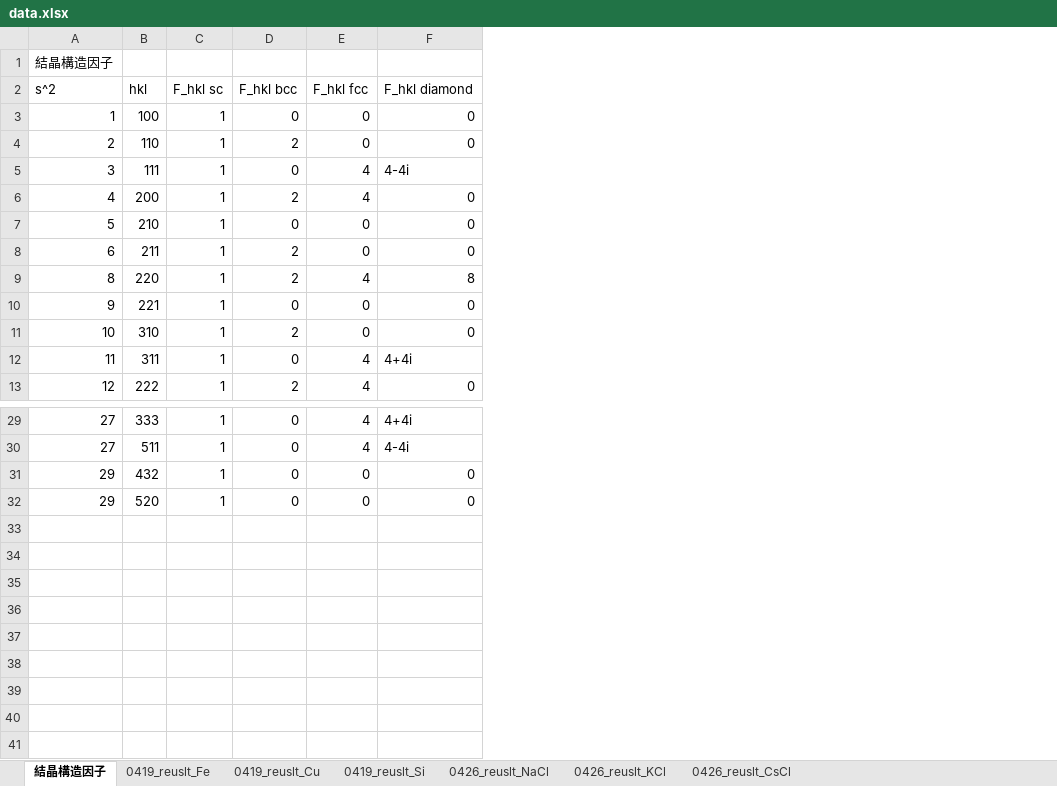
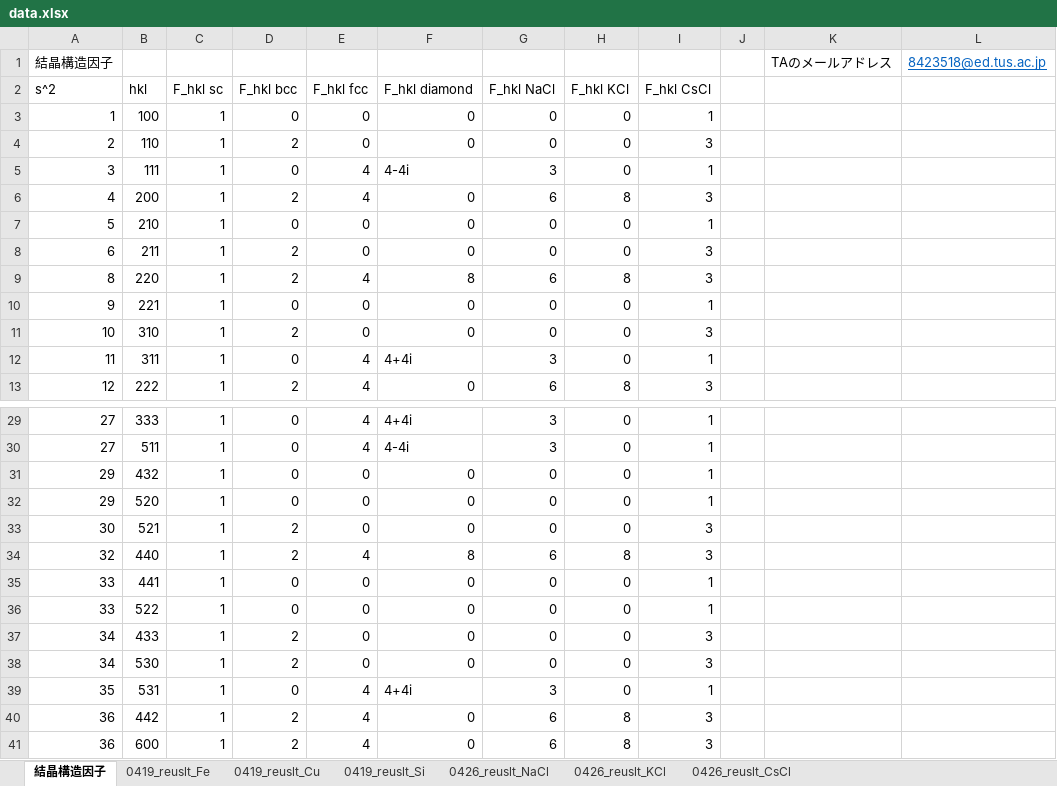
Before and after one commit to xiang-gong3944/----, an Excel workbook: 2024_04_19_X線/data/data.xlsx, sheet 結晶構造因子, drawn as a sheet; only a part is shown, gaps mark what is left out; values as stored, in another font and other column widths than the file's, no borders; the diff names each change by its address in the sheet, - before the commit and + after, or states it on an @@ line.

```diff
--- a/2024_04_19_X線/data/data.xlsx (sheet 結晶構造因子)
+++ b/2024_04_19_X線/data/data.xlsx (sheet 結晶構造因子)
+column G (F_hkl NaCl), rows 3-13: 0 | 0 | 3 | 6 | 0 | 0 | 6 | 0 | 0 | 3 | 6; rows 29-32: 3 | 3 | 0 | 0
+column H (F_hkl KCl), rows 3-13: 0 | 0 | 0 | 8 | 0 | 0 | 8 | 0 | 0 | 0 | 8; rows 29-32: all 0
+column I (F_hkl CsCl), rows 3-13: 1 | 3 | 1 | 3 | 1 | 3 | 3 | 1 | 3 | 1 | 3; rows 29-32: all 1
+column J, empty
+column K, row 1: TAのメールアドレス
+column L, row 1: 8423518@ed.tus.ac.jp
+row 33: 30 | 521 | 1 | 2 | 0 | 0 | 0 | 0 | 3
+row 34: 32 | 440 | 1 | 2 | 4 | 8 | 6 | 8 | 3
+row 35: 33 | 441 | 1 | 0 | 0 | 0 | 0 | 0 | 1
+row 36: 33 | 522 | 1 | 0 | 0 | 0 | 0 | 0 | 1
+row 37: 34 | 433 | 1 | 2 | 0 | 0 | 0 | 0 | 3
+row 38: 34 | 530 | 1 | 2 | 0 | 0 | 0 | 0 | 3
+row 39: 35 | 531 | 1 | 0 | 4 | 4+4i | 3 | 0 | 1
+row 40: 36 | 442 | 1 | 2 | 4 | 0 | 6 | 8 | 3
+row 41: 36 | 600 | 1 | 2 | 4 | 0 | 6 | 8 | 3
```
Also changed, not shown: sheet 0426_reuslt_CsCl, sheet 0426_reuslt_KCl, sheet 0426_reuslt_NaCl, sheet 0419_reuslt_Si, sheet 0419_reuslt_Cu, sheet 0419_reuslt_Fe, formulas that keep their value, 12 other files.
